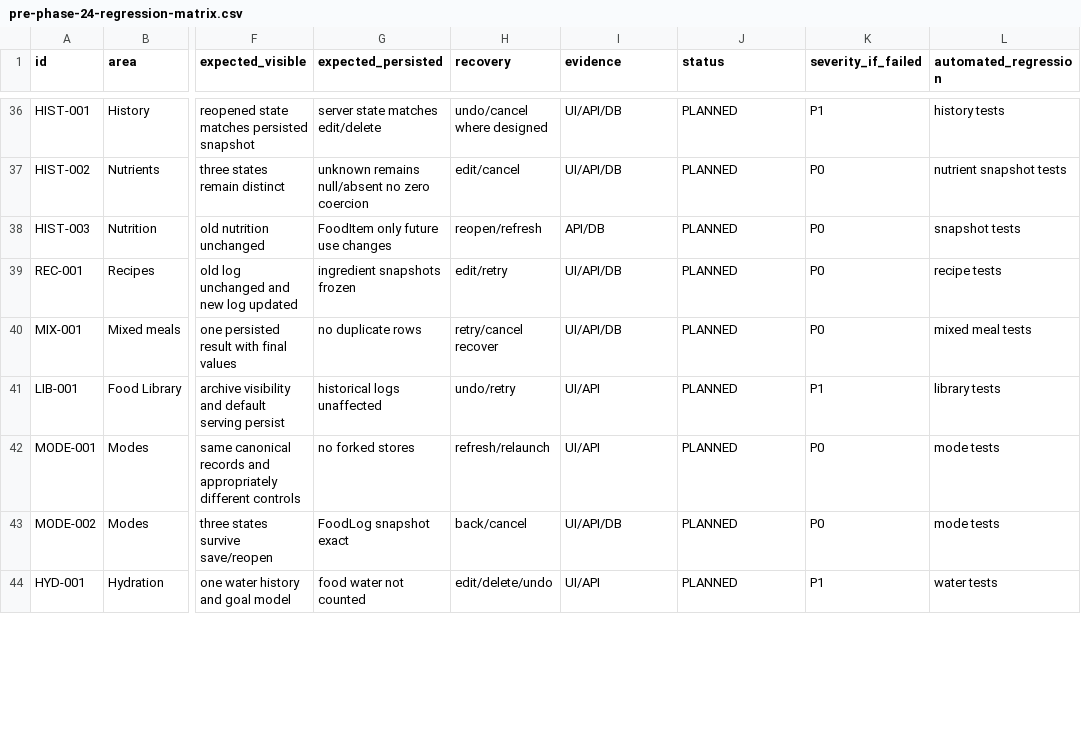
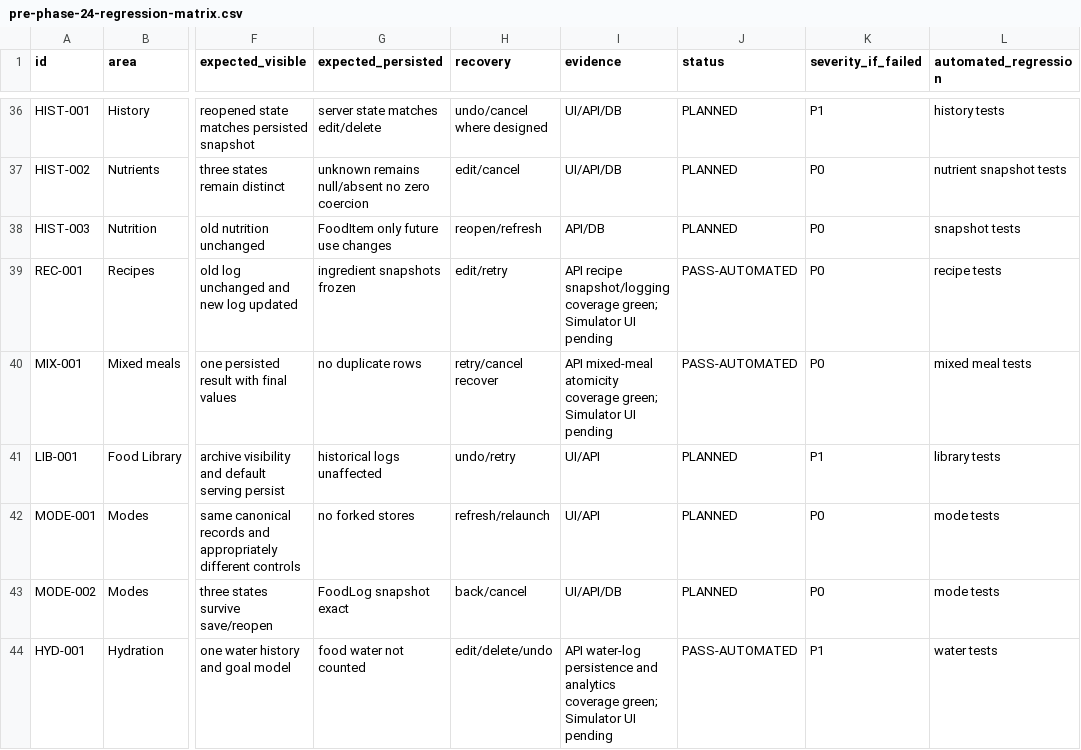
Before and after one commit to joshuaAryy/food-tracker, a CSV file: docs/superpowers/pre-phase-24-regression-matrix.csv, drawn as a sheet; only a part is shown, gaps mark what is left out; the diff covers the shown part only; the diff names each change by its address in the sheet, - before the commit and + after, or states it on an @@ line.

Commit message:
docs: record targeted regression evidence

```diff
--- a/docs/superpowers/pre-phase-24-regression-matrix.csv
+++ b/docs/superpowers/pre-phase-24-regression-matrix.csv
-I39 (evidence): UI/API/DB
+I39 (evidence): API recipe snapshot/logging coverage green; Simulator UI pending
-J39:J40 (status): PLANNED
+J39:J40 (status): PASS-AUTOMATED
-I40 (evidence): UI/API/DB
+I40 (evidence): API mixed-meal atomicity coverage green; Simulator UI pending
-I44 (evidence): UI/API
+I44 (evidence): API water-log persistence and analytics coverage green; Simulator UI pending
-J44 (status): PLANNED
+J44 (status): PASS-AUTOMATED
```
Also changed, not shown: 20 edited cells elsewhere in this file.
